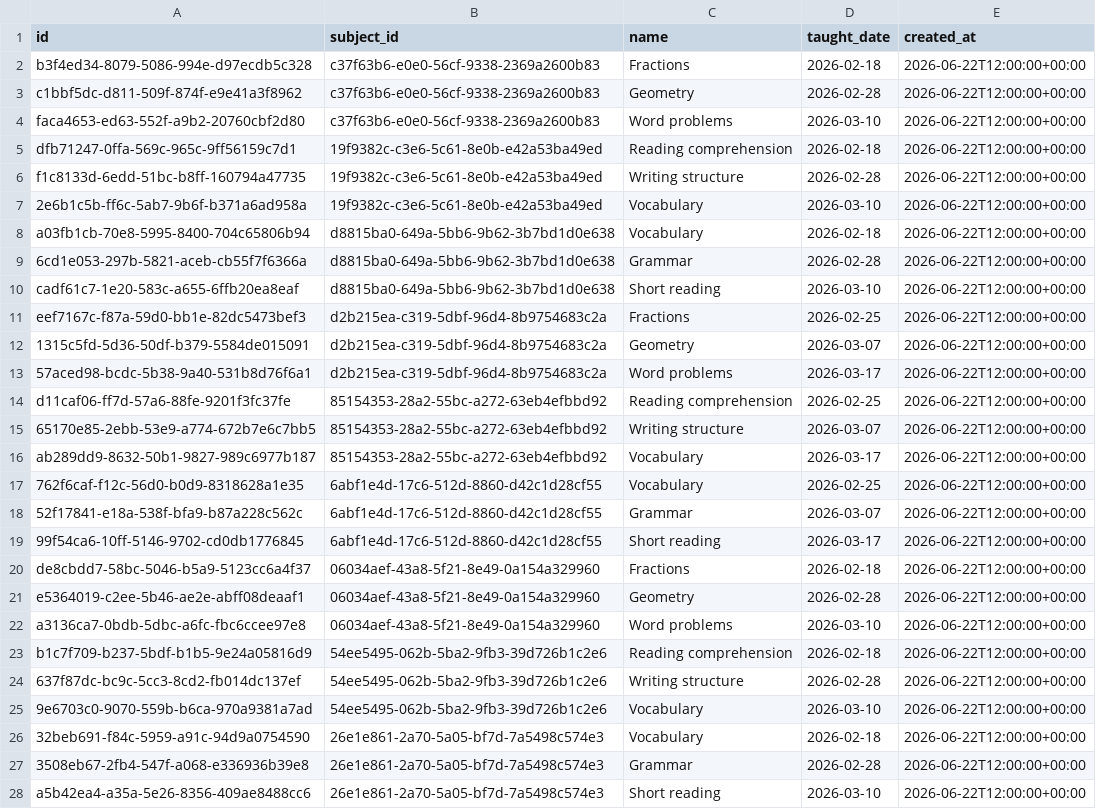
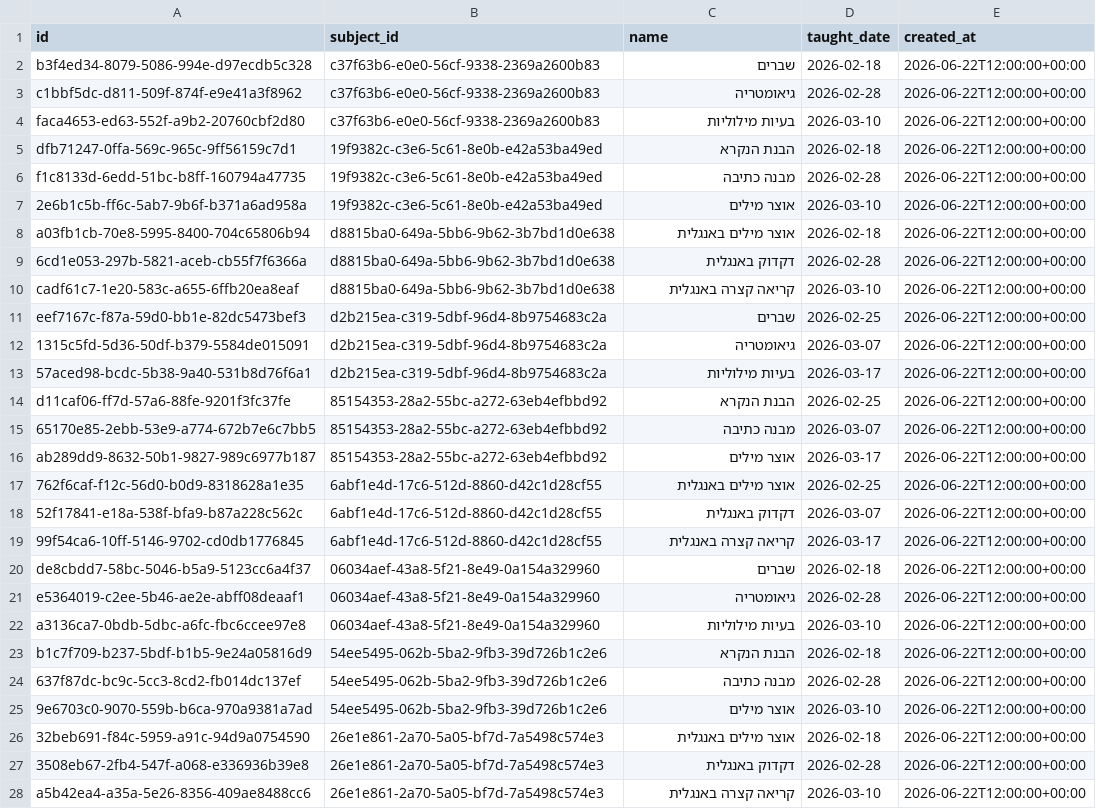
Before and after one commit to NadavOren05/insight, a CSV file: DB/SeedData/GeneralSchemas/csv/topics.csv, drawn as a sheet; only a part is shown; the diff covers the shown part only; the diff names each change by its address in the sheet, - before the commit and + after, or states it on an @@ line.

```diff
--- a/DB/SeedData/GeneralSchemas/csv/topics.csv
+++ b/DB/SeedData/GeneralSchemas/csv/topics.csv
-C2 (name): Fractions
+C2 (name): שברים
-C3 (name): Geometry
+C3 (name): גיאומטריה
-C4 (name): Word problems
+C4 (name): בעיות מילוליות
-C5 (name): Reading comprehension
+C5 (name): הבנת הנקרא
-C6 (name): Writing structure
+C6 (name): מבנה כתיבה
-C7 (name): Vocabulary
+C7 (name): אוצר מילים
-C8 (name): Vocabulary
+C8 (name): אוצר מילים באנגלית
-C9 (name): Grammar
+C9 (name): דקדוק באנגלית
-C10 (name): Short reading
+C10 (name): קריאה קצרה באנגלית
-C11 (name): Fractions
+C11 (name): שברים
-C12 (name): Geometry
+C12 (name): גיאומטריה
-C13 (name): Word problems
+C13 (name): בעיות מילוליות
-C14 (name): Reading comprehension
+C14 (name): הבנת הנקרא
-C15 (name): Writing structure
+C15 (name): מבנה כתיבה
-C16 (name): Vocabulary
+C16 (name): אוצר מילים
-C17 (name): Vocabulary
+C17 (name): אוצר מילים באנגלית
-C18 (name): Grammar
+C18 (name): דקדוק באנגלית
-C19 (name): Short reading
+C19 (name): קריאה קצרה באנגלית
-C20 (name): Fractions
+C20 (name): שברים
-C21 (name): Geometry
+C21 (name): גיאומטריה
-C22 (name): Word problems
+C22 (name): בעיות מילוליות
-C23 (name): Reading comprehension
+C23 (name): הבנת הנקרא
-C24 (name): Writing structure
+C24 (name): מבנה כתיבה
-C25 (name): Vocabulary
+C25 (name): אוצר מילים
-C26 (name): Vocabulary
+C26 (name): אוצר מילים באנגלית
-C27 (name): Grammar
+C27 (name): דקדוק באנגלית
-C28 (name): Short reading
+C28 (name): קריאה קצרה באנגלית
```
Also changed, not shown: 9 edited cells elsewhere in this file, DB/SeedData/GeneralSchemas/csv/recommendations.csv, DB/SeedData/GeneralSchemas/csv/students.csv, 36 other files.
